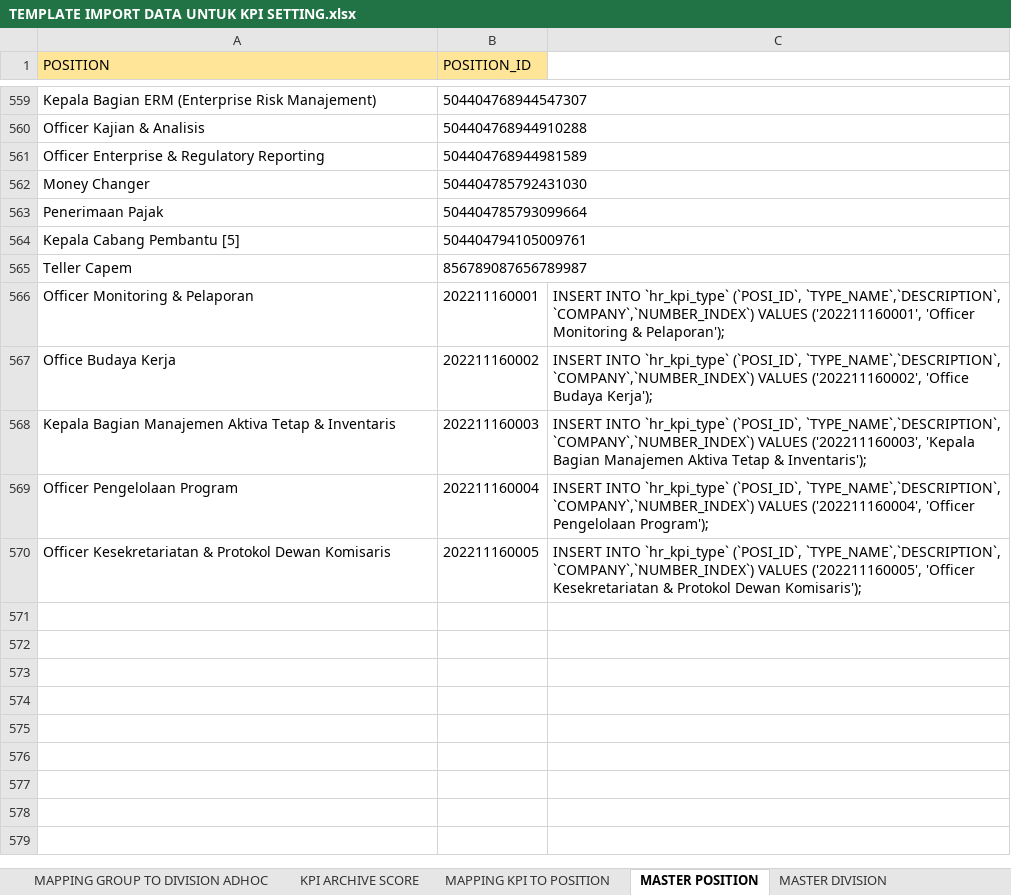
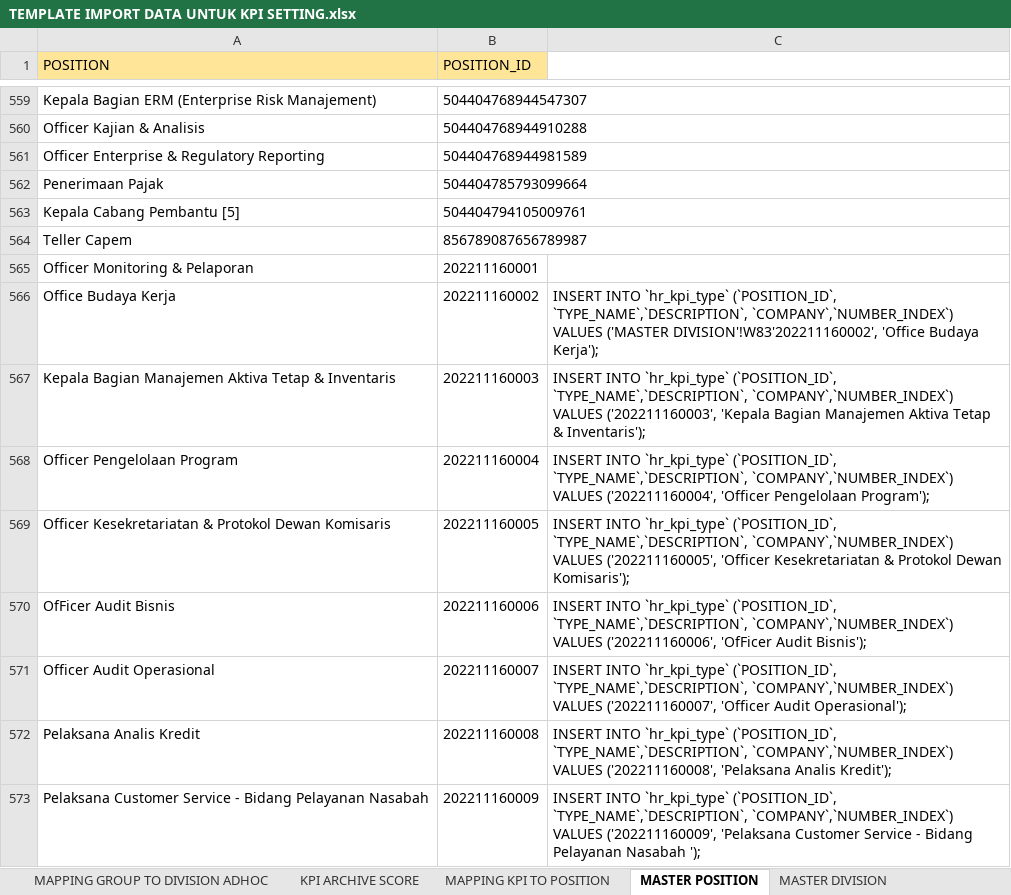
Before and after one commit to suryajayantara/sim-sdm-bpd, an Excel workbook: database/4_data_excel_insert_data_dan_data_dari_bpd/TEMPLATE IMPORT DATA UNTUK KPI SETTING.xlsx, sheet MASTER POSITION, drawn as a sheet; only a part is shown, gaps mark what is left out; values as stored, in another font and other column widths than the file's, no borders; conditional formats not drawn; removed rows and columns are numbered as before the commit, all else as after; the diff covers the shown part only; the diff names each change by its address in the sheet, - before the commit and + after, or states it on an @@ line.

```diff
--- a/database/4_data_excel_insert_data_dan_data_dari_bpd/TEMPLATE IMPORT DATA UNTUK KPI SETTING.xlsx (sheet MASTER POSITION)
+++ b/database/4_data_excel_insert_data_dan_data_dari_bpd/TEMPLATE IMPORT DATA UNTUK KPI SETTING.xlsx (sheet MASTER POSITION)
-row 562: Money Changer | 504404785792431030
-C565: INSERT INTO `hr_kpi_type` (`POSI_ID`, `TYPE_NAME`,`DESCRIPTION`, `COMPANY`,`NUMBER_INDEX`) VALUES ('202211160001', 'Officer Monitoring & Pelaporan');
+C565: (empty)
-C566: …INTO `hr_kpi_type` (`POSI_ID`, `TYPE_NAME`,`DESCRIPTION`, `COMPANY`,`NUMBER_INDEX`) VALUES ('202211160002', 'Office Budaya…
+C566: …INTO `hr_kpi_type` (`POSITION_ID`, `TYPE_NAME`,`DESCRIPTION`, `COMPANY`,`NUMBER_INDEX`) VALUES ('MASTER DIVISION'!W83'202211160002', 'Office Budaya…
-C567: …INTO `hr_kpi_type` (`POSI_ID`, `TYPE_NAME`,`DESCRIPTION`, `COMPANY`,`NUMBER_INDEX`)…
+C567: …INTO `hr_kpi_type` (`POSITION_ID`, `TYPE_NAME`,`DESCRIPTION`, `COMPANY`,`NUMBER_INDEX`)…
-C568: …INTO `hr_kpi_type` (`POSI_ID`, `TYPE_NAME`,`DESCRIPTION`, `COMPANY`,`NUMBER_INDEX`)…
+C568: …INTO `hr_kpi_type` (`POSITION_ID`, `TYPE_NAME`,`DESCRIPTION`, `COMPANY`,`NUMBER_INDEX`)…
-C569: …INTO `hr_kpi_type` (`POSI_ID`, `TYPE_NAME`,`DESCRIPTION`, `COMPANY`,`NUMBER_INDEX`)…
+C569: …INTO `hr_kpi_type` (`POSITION_ID`, `TYPE_NAME`,`DESCRIPTION`, `COMPANY`,`NUMBER_INDEX`)…
+row 570: OfFicer Audit Bisnis | 202211160006 | INSERT INTO `hr_kpi_type` (`POSITION_ID`, `TYPE_NAME`,`DESCRIPTION`, `COMPANY`,`NUMBER_INDEX`) VALUES ('202211160006', 'OfFicer Audit Bisnis');
+row 571: Officer Audit Operasional | 202211160007 | INSERT INTO `hr_kpi_type` (`POSITION_ID`, `TYPE_NAME`,`DESCRIPTION`, `COMPANY`,`NUMBER_INDEX`) VALUES ('202211160007', 'Officer Audit Operasional');
+row 572: Pelaksana Analis Kredit | 202211160008 | INSERT INTO `hr_kpi_type` (`POSITION_ID`, `TYPE_NAME`,`DESCRIPTION`, `COMPANY`,`NUMBER_INDEX`) VALUES ('202211160008', 'Pelaksana Analis Kredit');
+row 573: Pelaksana Customer Service - Bidang Pelayanan Nasabah | 202211160009 | INSERT INTO `hr_kpi_type` (`POSITION_ID`, `TYPE_NAME`,`DESCRIPTION`, `COMPANY`,`NUMBER_INDEX`) VALUES ('202211160009', 'Pelaksana Customer Service - Bidang Pelayanan Nasabah ');
```
Also changed, not shown: 12 added rows elsewhere in this sheet, sheet MAPPING KPI TO GROUP, sheet MAPPING GROUP TO POSITION TUGAS, sheet MAPPING GROUP TO POSITION, sheet MAPPING GROUP TO DIVISION TUGAS, sheet MAPPING GROUP TO DIVISION, sheet MAPPING KPI TO POSITION, 9 more sheets, formulas that keep their value, database/4_data_excel_insert_data_dan_data_dari_bpd/BPD Bali - KPI KC/20210629 - BPD Bali - KPI KC Kelas 1-2 v.1.0.xlsx, 15 other files.
